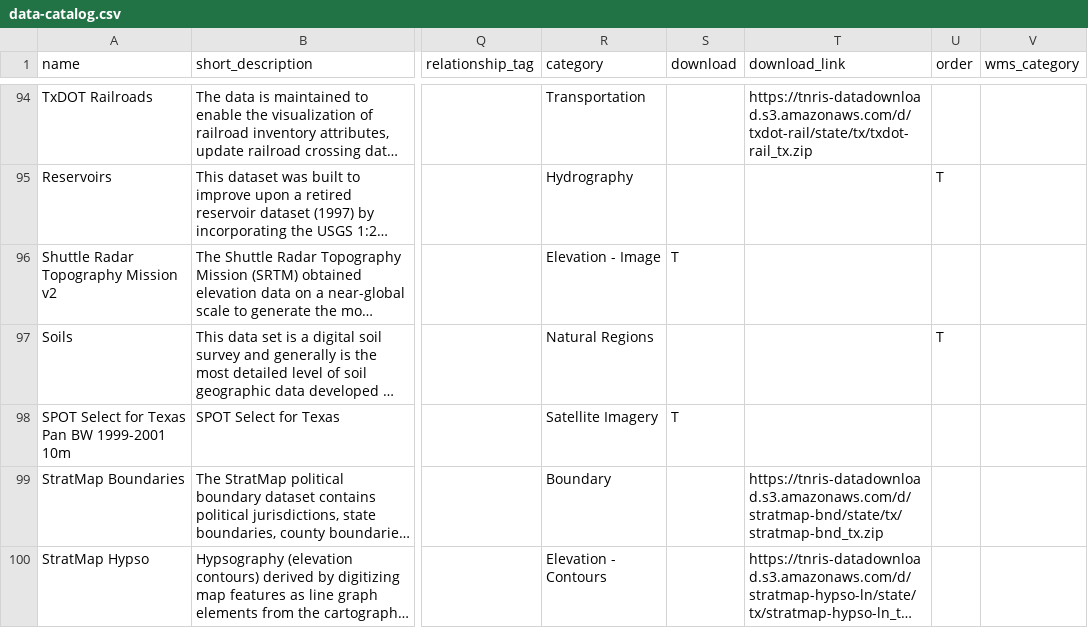
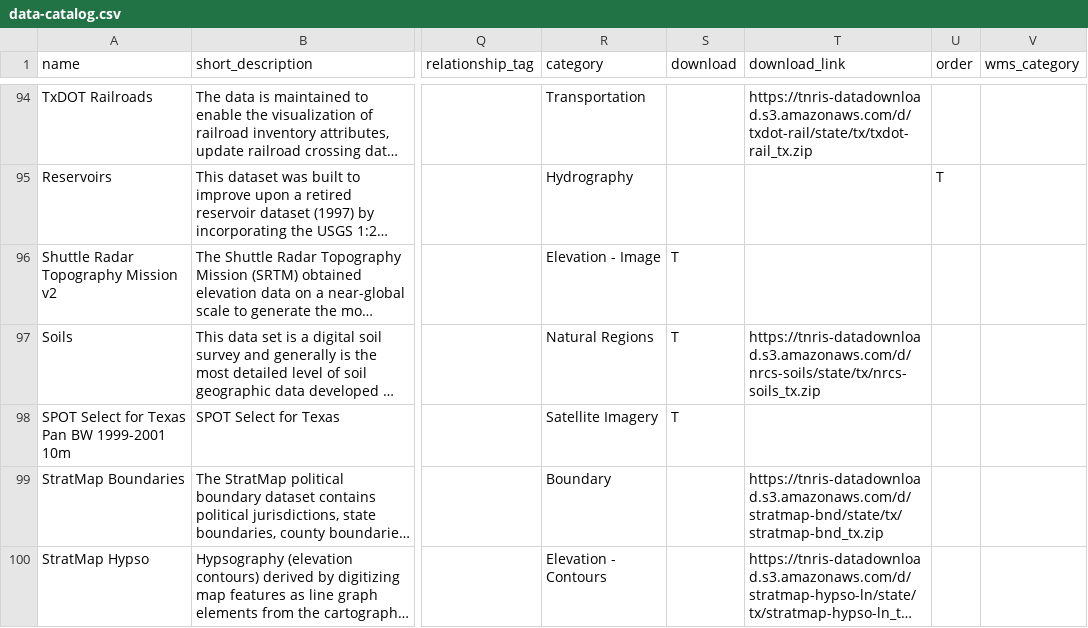
Before and after one commit to DavidHickman/tnris.org, a CSV file: content/data-catalog.csv, drawn as a sheet; only a part is shown, gaps mark what is left out; long unchanged cells end in …; the diff covers the shown part only; the diff names each change by its address in the sheet, - before the commit and + after, or states it on an @@ line.

```diff
--- a/content/data-catalog.csv
+++ b/content/data-catalog.csv
-S97 (download): (empty)
+S97 (download): T
-T97 (download_link): (empty)
+T97 (download_link): https://tnris-datadownload.s3.amazonaws.com/d/nrcs-soils/state/tx/nrcs-soils_tx.zip
-U97 (order): T
+U97 (order): (empty)
```
Also changed, not shown: 8 edited cells elsewhere in this file, 7 other files.
